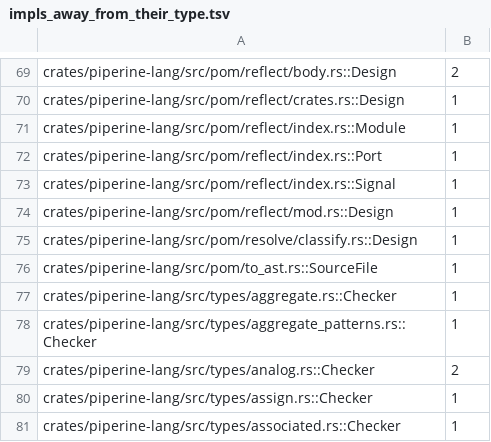
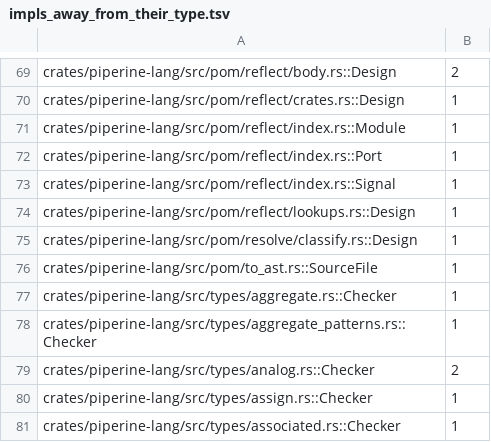
Before and after one commit to vkeslarek/piperine, a TSV file: crates/piperine-repository-guards/allowances/piperine-lang/impls_away_from_their_type.tsv, drawn as a sheet; only a part is shown, gaps mark what is left out.

```diff
--- a/crates/piperine-repository-guards/allowances/piperine-lang/impls_away_from_their_type.tsv
+++ b/crates/piperine-repository-guards/allowances/piperine-lang/impls_away_from_their_type.tsv
@@ -73,3 +73,3 @@ crates/piperine-lang/src/pom/reflect/index.rs::Port	1
 crates/piperine-lang/src/pom/reflect/index.rs::Signal	1
-crates/piperine-lang/src/pom/reflect/mod.rs::Design	1
+crates/piperine-lang/src/pom/reflect/lookups.rs::Design	1
 crates/piperine-lang/src/pom/resolve/classify.rs::Design	1
```
Also changed, not shown: crates/piperine-repository-guards/allowances/piperine-lang/free_functions.tsv, crates/piperine-repository-guards/allowances/piperine-lang/repeated_type_names.tsv, 18 other files.
